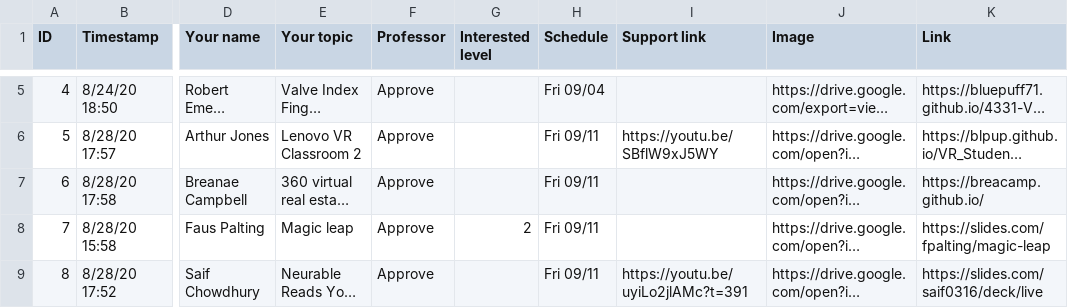
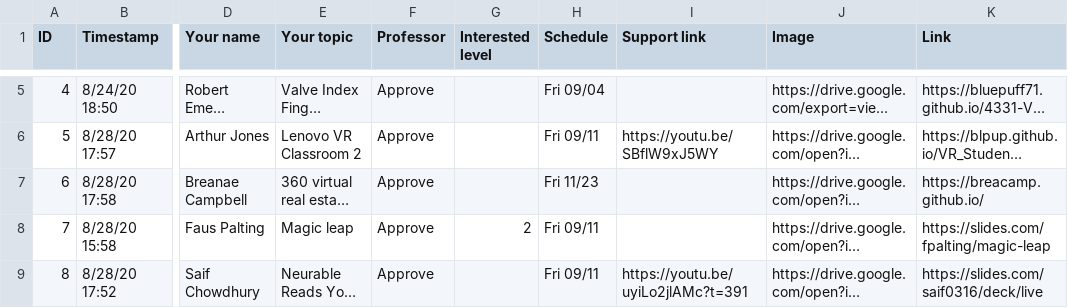
Before and after one commit to iDataVisualizationLab/CS5331-VirtualReality-Fall2020, a CSV file: StudentChoices/CS4331 and CS5331_ Student choice (Responses) - Form Responses 1.csv, drawn as a sheet; only a part is shown, gaps mark what is left out; long unchanged cells end in …; the diff names each change by its address in the sheet, - before the commit and + after, or states it on an @@ line.

Commit message:
add syllabus

```diff
--- a/StudentChoices/CS4331 and CS5331_ Student choice (Responses) - Form Responses 1.csv
+++ b/StudentChoices/CS4331 and CS5331_ Student choice (Responses) - Form Responses 1.csv
-H7 (Schedule): Fri 09/11
+H7 (Schedule): Fri 11/23
```
